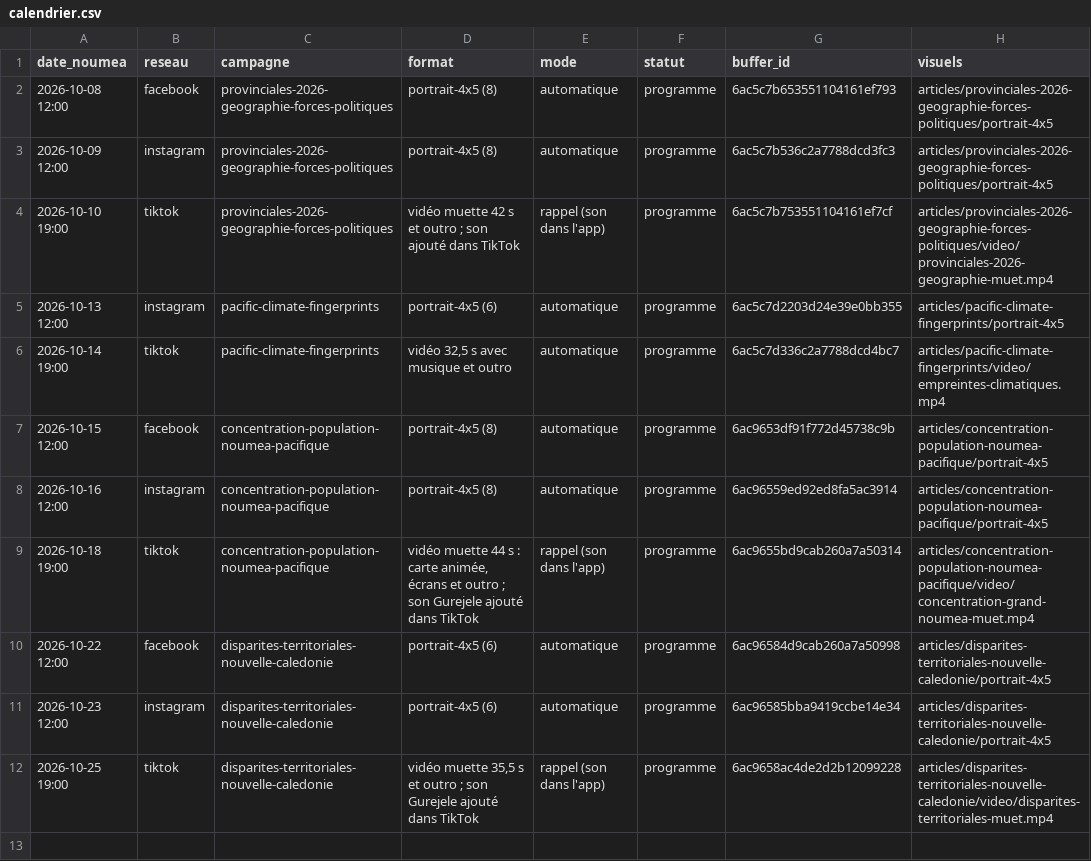
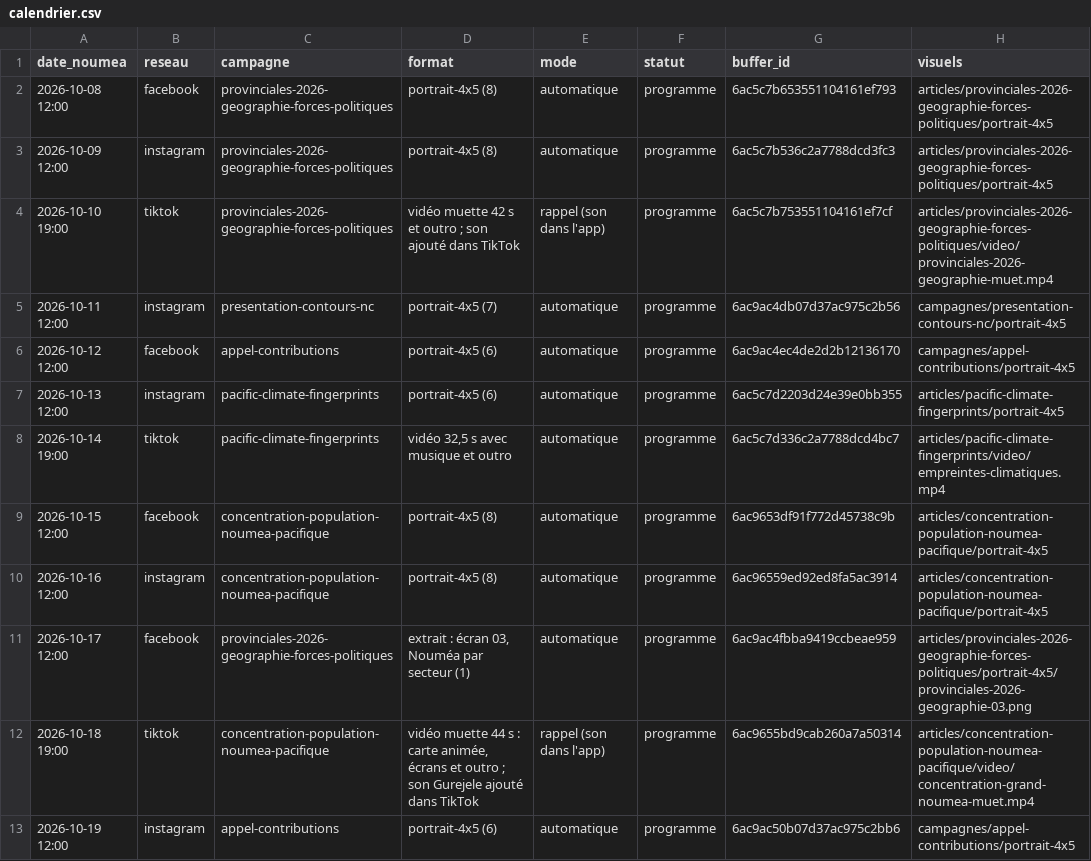
Before and after one commit to jbrouillon/contours-nc-social, a CSV file: calendrier.csv, drawn as a sheet; only a part is shown; the shorter side is filled out with more unchanged rows; the diff covers the shown part only.

```diff
--- a/calendrier.csv
+++ b/calendrier.csv
@@ -5 +5,3 @@ date_noumea,reseau,campagne,format,mode,statut,buffer_id,visuels
+2026-10-11 12:00,instagram,presentation-contours-nc,portrait-4x5 (7),automatique,programme,6ac9ac4db07d37ac975c2b56,campagnes/presentation-contours-nc/portrait-4x5
+2026-10-12 12:00,facebook,appel-contributions,portrait-4x5 (6),automatique,programme,6ac9ac4ec4de2d2b12136170,campagnes/appel-contributions/portrait-4x5
 2026-10-13 12:00,instagram,pacific-climate-fingerprints,portrait-4x5 (6),automatique,programme,6ac5c7d2203d24e39e0bb355,articles/pacific-climate-fingerprints/portrait-4x5
@@ -8,2 +10,4 @@ date_noumea,reseau,campagne,format,mode,statut,buffer_id,visuels
 2026-10-16 12:00,instagram,concentration-population-noumea-pacifique,portrait-4x5 (8),automatique,programme,6ac96559ed92ed8fa5ac3914,articles/concentration-population-noumea-pacifique/portrait-4x5
+2026-10-17 12:00,facebook,provinciales-2026-geographie-forces-politiques,"extrait : écran 03, Nouméa par secteur (1)",automatique,programme,6ac9ac4fbba9419ccbeae959,articles/provinciales-2026-geographie-forces-politiques/portrait-4x5/provinciales-2026-geographie-03.png
 2026-10-18 19:00,tiktok,concentration-population-noumea-pacifique,"vidéo muette 44 s : carte animée, écrans et outro ; son Gurejele ajouté dans TikTok",rappel (son dans l'app),programme,6ac9655bd9cab260a7a50314,articles/concentration-population-noumea-pacifique/video/concentration-grand-noumea-muet.mp4
+2026-10-19 12:00,instagram,appel-contributions,portrait-4x5 (6),automatique,programme,6ac9ac50b07d37ac975c2bb6,campagnes/appel-contributions/portrait-4x5
```
Also changed, not shown: 5 added rows elsewhere in this file.
